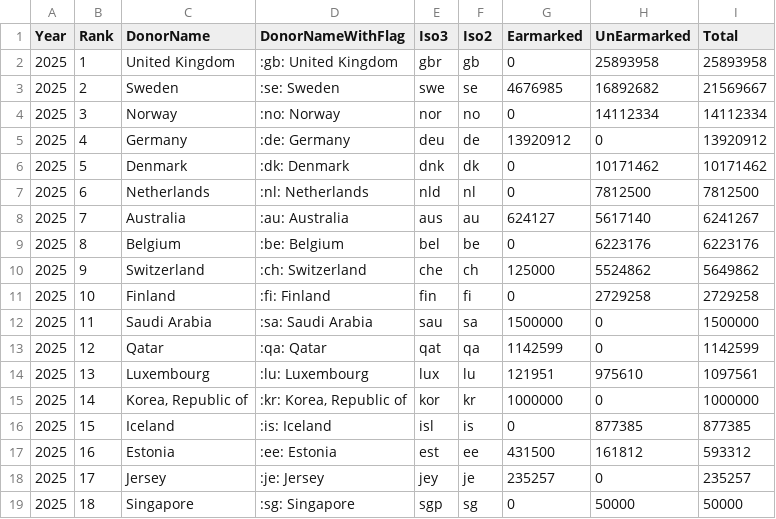
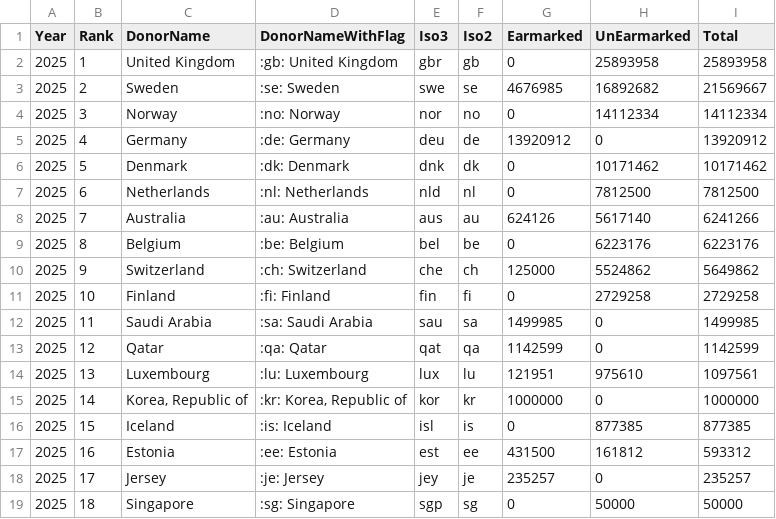
Before and after one commit to UN-OCHA/oct-donors-to-csv, a CSV file: data_2025.csv, drawn as a sheet.

```diff
--- a/data_2025.csv
+++ b/data_2025.csv
@@ -7,3 +7,3 @@
 2025,"6","Netherlands",":nl: Netherlands","nld","nl","0","7812500","7812500"
-2025,"7","Australia",":au: Australia","aus","au","624127","5617140","6241267"
+2025,"7","Australia",":au: Australia","aus","au","624126","5617140","6241266"
 2025,"8","Belgium",":be: Belgium","bel","be","0","6223176","6223176"
@@ -11,3 +11,3 @@
 2025,"10","Finland",":fi: Finland","fin","fi","0","2729258","2729258"
-2025,"11","Saudi Arabia",":sa: Saudi Arabia","sau","sa","1500000","0","1500000"
+2025,"11","Saudi Arabia",":sa: Saudi Arabia","sau","sa","1499985","0","1499985"
 2025,"12","Qatar",":qa: Qatar","qat","qa","1142599","0","1142599"
```
Also changed, not shown: data.csv, data_2024.csv.
